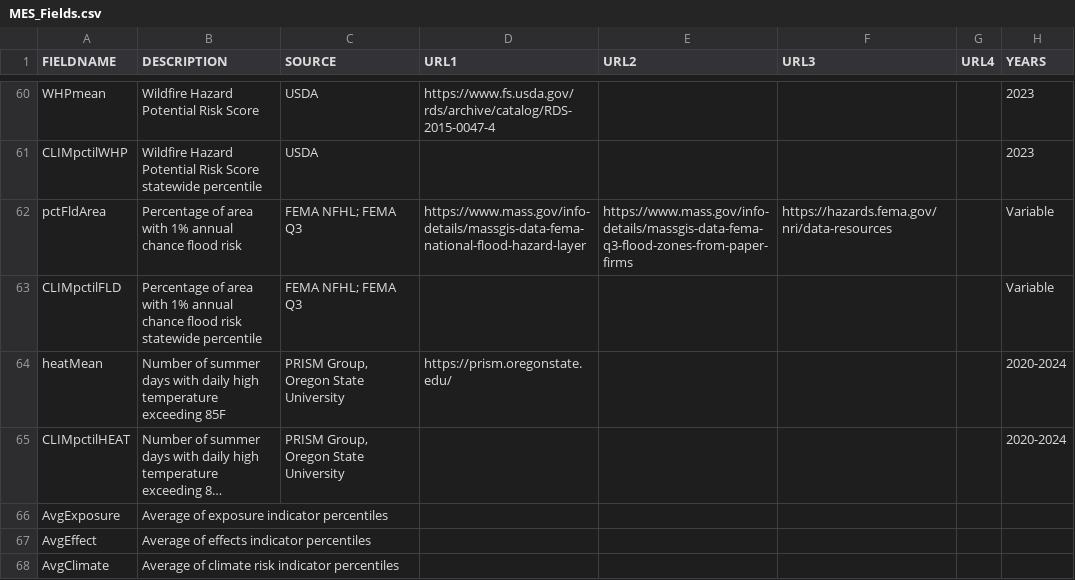
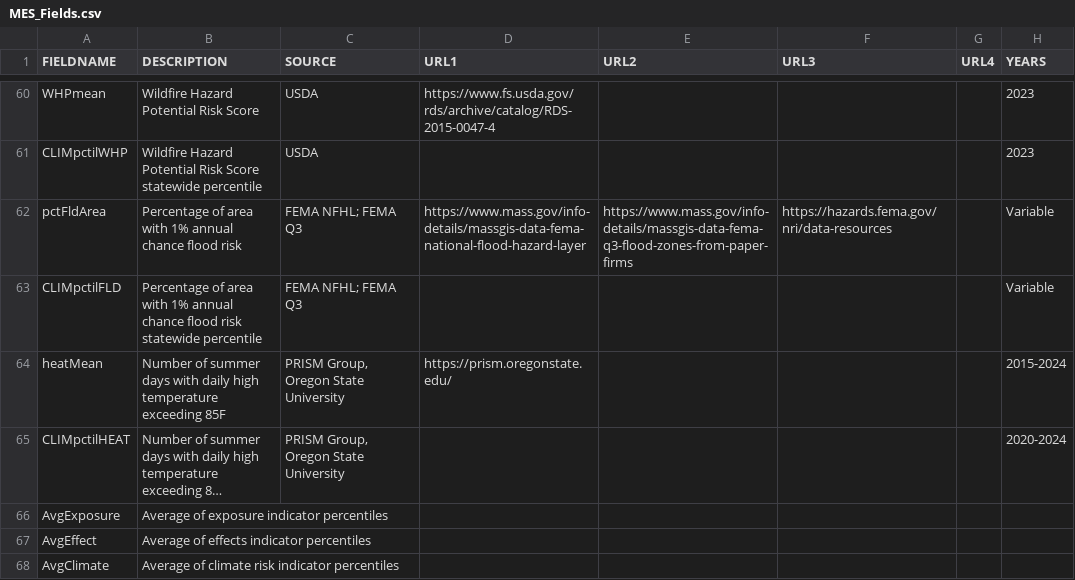
Before and after one commit to profLuna/MassEnviroScreen, a CSV file: MES_Fields.csv, drawn as a sheet; only a part is shown, gaps mark what is left out; long unchanged cells end in …; the diff names each change by its address in the sheet, - before the commit and + after, or states it on an @@ line.

```diff
--- a/MES_Fields.csv
+++ b/MES_Fields.csv
-H64 (YEARS): 2020-2024
+H64 (YEARS): 2015-2024
```
Also changed, not shown: 12 other files.
